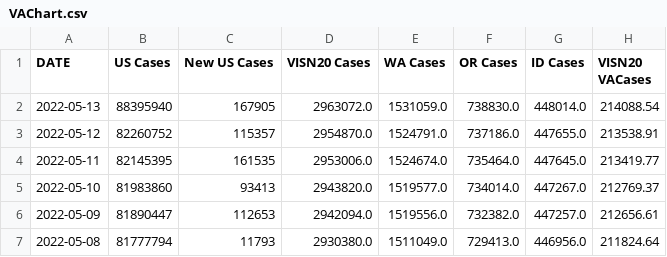
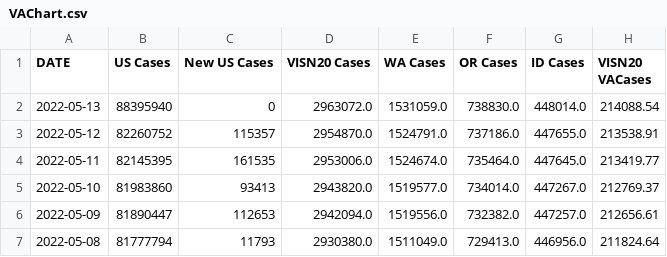
Before and after one commit to Sharma6614/VACCTMain, a CSV file: VAChart.csv, drawn as a sheet; only a part is shown; the diff names each change by its address in the sheet, - before the commit and + after, or states it on an @@ line.

```diff
--- a/VAChart.csv
+++ b/VAChart.csv
-C2 (New US Cases): 167905
+C2 (New US Cases): 0
```
Also changed, not shown: CCTVAChart2.csv.
